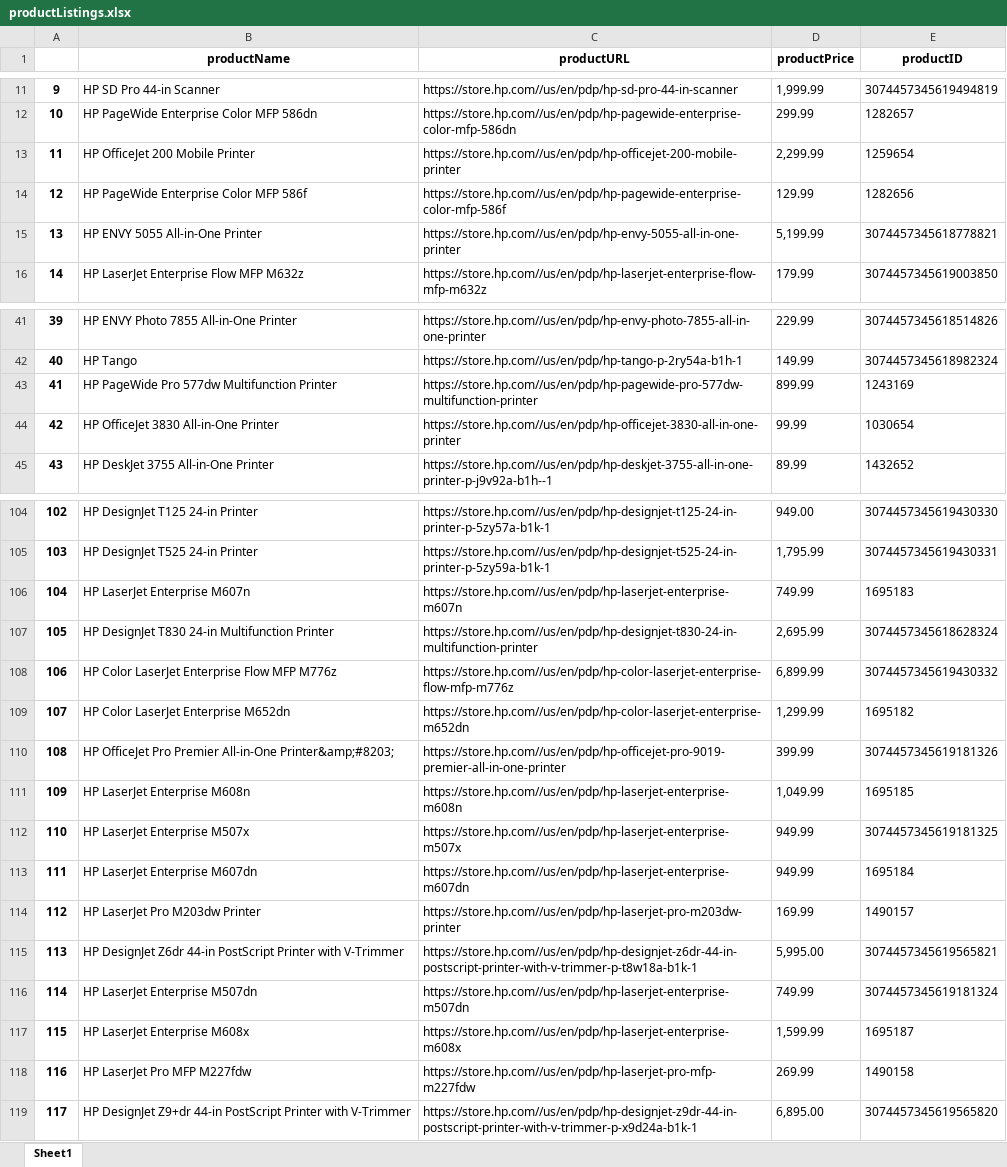
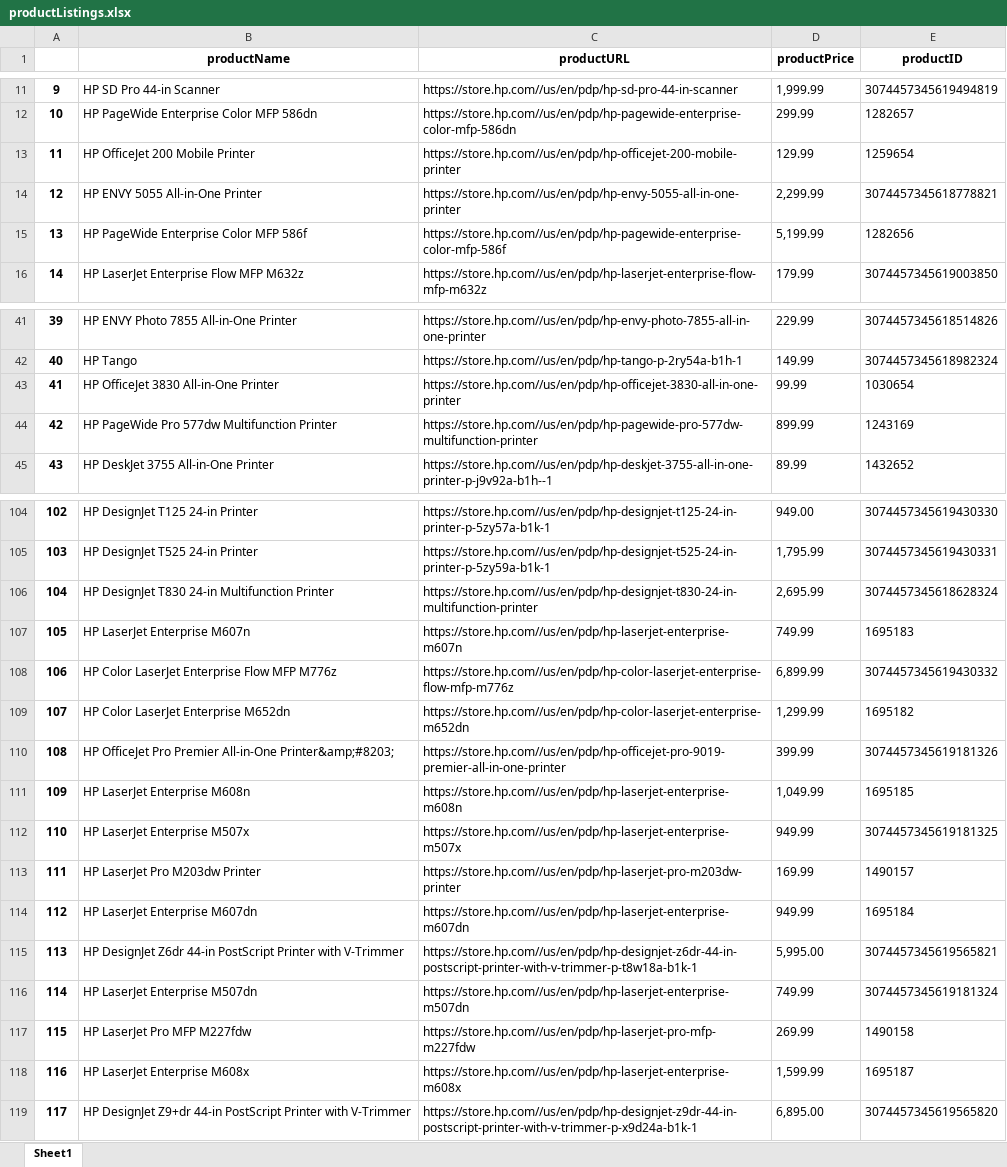
Before and after one commit to arnavkohli/topcoder-content-scraping, an Excel workbook: productListings.xlsx, sheet Sheet1, drawn as a sheet; only a part is shown, gaps mark what is left out; values as stored, in another font and other column widths than the file's, no borders; removed rows and columns are numbered as before the commit, all else as after; the diff names each change by its address in the sheet, - before the commit and + after, or states it on an @@ line.

```diff
--- a/productListings.xlsx (sheet Sheet1)
+++ b/productListings.xlsx (sheet Sheet1)
-D13 (productPrice): 2,299.99
+D13 (productPrice): 129.99
-row 14: 12 | HP PageWide Enterprise Color MFP 586f | https://store.hp.com//us/en/pdp/hp-pagewide-enterprise-color-mfp-586f | 129.99 | 1282656
@@ column A renumbered between rows 14 and 118 @@
-D14 (productPrice): 5,199.99
+D14 (productPrice): 2,299.99
+row 15: 13 | HP PageWide Enterprise Color MFP 586f | https://store.hp.com//us/en/pdp/hp-pagewide-enterprise-color-mfp-586f | 5,199.99 | 1282656
@@ row 44 moved to row 43: 41 @@
@@ row 107 moved to row 106: 104 @@
@@ row 114 moved to row 113: 111 @@
@@ row 118 moved to row 117: 115 @@
```
Also changed, not shown: products.xlsx, 5 other files.
